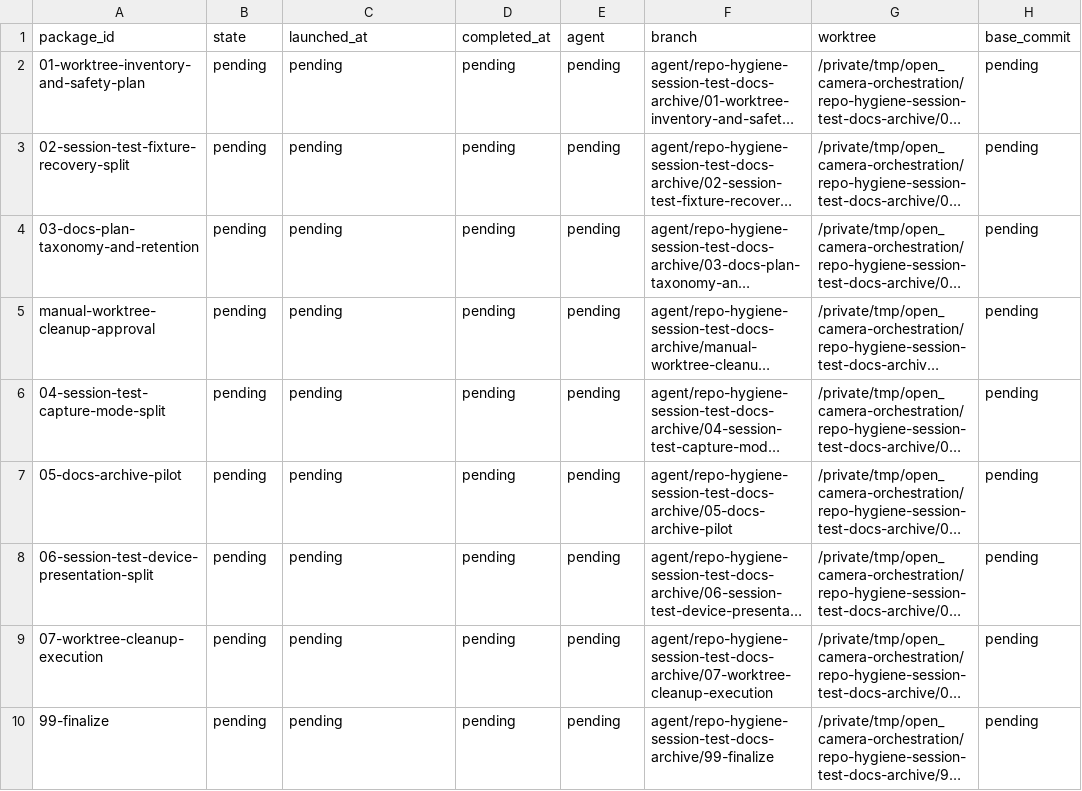
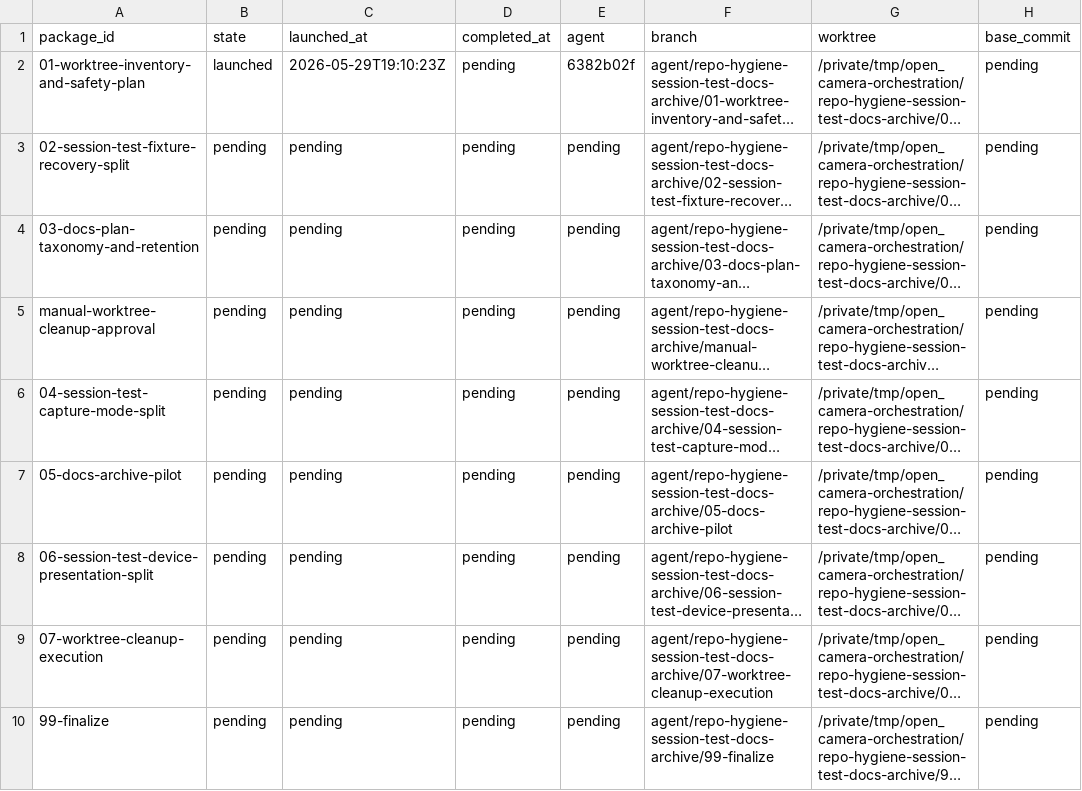
Before and after one commit to teotis/teotis-camera, a TSV file: docs/plans/repo-hygiene-session-test-docs-archive-orchestration/status/state.tsv, drawn as a sheet; only a part is shown; long unchanged cells end in …; the diff names each change by its address in the sheet, - before the commit and + after, or states it on an @@ line.

```diff
--- a/docs/plans/repo-hygiene-session-test-docs-archive-orchestration/status/state.tsv
+++ b/docs/plans/repo-hygiene-session-test-docs-archive-orchestration/status/state.tsv
-B2 (state): pending
+B2 (state): launched
-C2 (launched_at): pending
+C2 (launched_at): 2026-05-29T19:10:23Z
-E2 (agent): pending
+E2 (agent): 6382b02f
```
Also changed, not shown: 3 other files.
